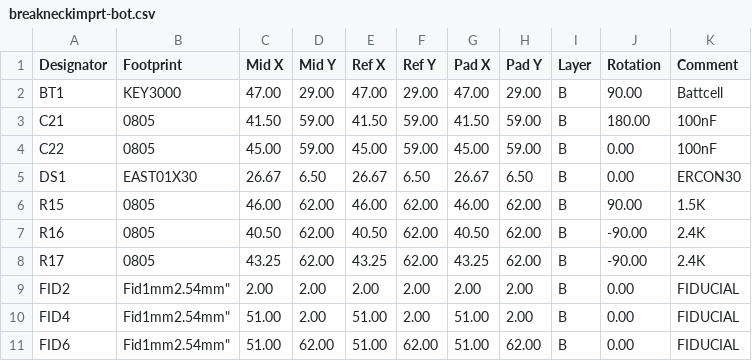
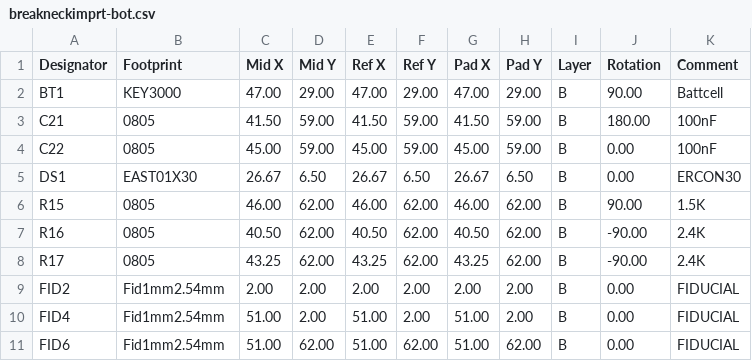
Before and after one commit to monero-project/kastelo, a CSV file: hardware/breakneck/fabplace/breakneckimprt-bot.csv, drawn as a sheet.

Commit message:
Corrected syntax errors, presumably left over from post processing.

```diff
--- a/hardware/breakneck/fabplace/breakneckimprt-bot.csv
+++ b/hardware/breakneck/fabplace/breakneckimprt-bot.csv
@@ -8,4 +8,4 @@ R16,0805,40.50,62.00,40.50,62.00,40.50,62.00,B,-90.00,2.4K
 R17,0805,43.25,62.00,43.25,62.00,43.25,62.00,B,-90.00,2.4K
-FID2,Fid1mm2.54mm",2.00,2.00,2.00,2.00,2.00,2.00,B,0.00,FIDUCIAL
-FID4,Fid1mm2.54mm",51.00,2.00,51.00,2.00,51.00,2.00,B,0.00,FIDUCIAL
-FID6,Fid1mm2.54mm",51.00,62.00,51.00,62.00,51.00,62.00,B,0.00,FIDUCIAL
+FID2,Fid1mm2.54mm,2.00,2.00,2.00,2.00,2.00,2.00,B,0.00,FIDUCIAL
+FID4,Fid1mm2.54mm,51.00,2.00,51.00,2.00,51.00,2.00,B,0.00,FIDUCIAL
+FID6,Fid1mm2.54mm,51.00,62.00,51.00,62.00,51.00,62.00,B,0.00,FIDUCIAL
```
